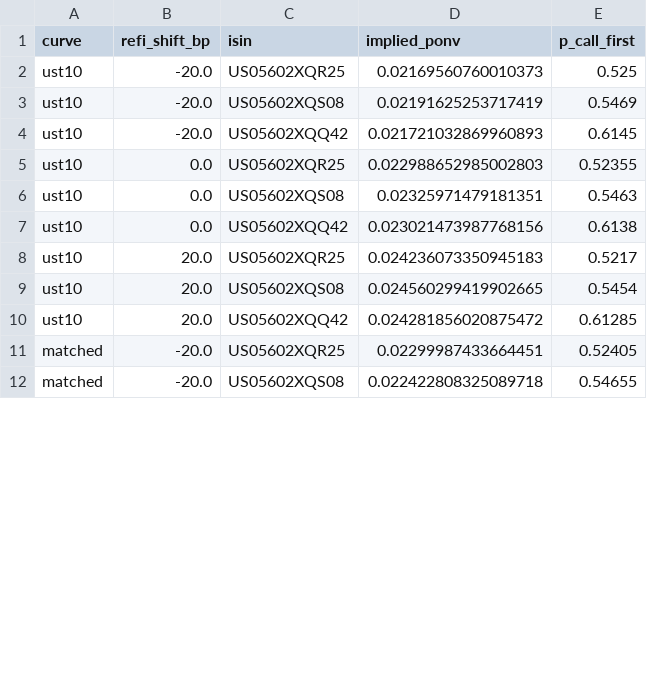
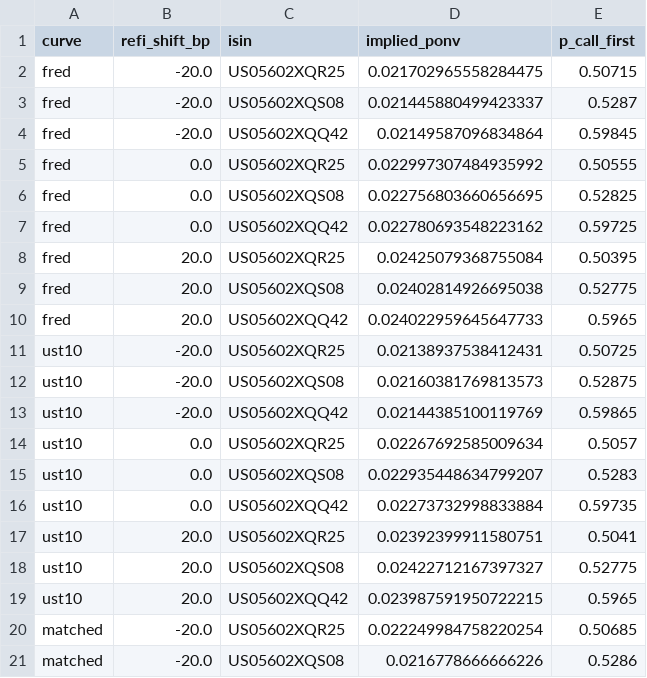
Before and after one commit to pyoolo/Credit-Quant-Research, a CSV file: at1-coco-pricer/results/calibration_sensitivity.csv, drawn as a sheet; only a part is shown; the diff covers the shown part only.

```diff
--- a/at1-coco-pricer/results/calibration_sensitivity.csv
+++ b/at1-coco-pricer/results/calibration_sensitivity.csv
@@ -1,12 +1,21 @@
 curve,refi_shift_bp,isin,implied_ponv,p_call_first
-ust10,-20.0,US05602XQR25,0.02169560760010373,0.525
-ust10,-20.0,US05602XQS08,0.02191625253717419,0.5469
-ust10,-20.0,US05602XQQ42,0.021721032869960893,0.6145
-ust10,0.0,US05602XQR25,0.022988652985002803,0.52355
-ust10,0.0,US05602XQS08,0.02325971479181351,0.5463
-ust10,0.0,US05602XQQ42,0.023021473987768156,0.6138
-ust10,20.0,US05602XQR25,0.024236073350945183,0.5217
-ust10,20.0,US05602XQS08,0.024560299419902665,0.5454
-ust10,20.0,US05602XQQ42,0.024281856020875472,0.61285
-matched,-20.0,US05602XQR25,0.02299987433664451,0.52405
-matched,-20.0,US05602XQS08,0.022422808325089718,0.54655
+fred,-20.0,US05602XQR25,0.021702965558284475,0.50715
+fred,-20.0,US05602XQS08,0.021445880499423337,0.5287
+fred,-20.0,US05602XQQ42,0.02149587096834864,0.59845
+fred,0.0,US05602XQR25,0.022997307484935992,0.50555
+fred,0.0,US05602XQS08,0.022756803660656695,0.52825
+fred,0.0,US05602XQQ42,0.022780693548223162,0.59725
+fred,20.0,US05602XQR25,0.02425079368755084,0.50395
+fred,20.0,US05602XQS08,0.02402814926695038,0.52775
+fred,20.0,US05602XQQ42,0.024022959645647733,0.5965
+ust10,-20.0,US05602XQR25,0.02138937538412431,0.50725
+ust10,-20.0,US05602XQS08,0.02160381769813573,0.52875
+ust10,-20.0,US05602XQQ42,0.02144385100119769,0.59865
+ust10,0.0,US05602XQR25,0.02267692585009634,0.5057
+ust10,0.0,US05602XQS08,0.022935448634799207,0.5283
+ust10,0.0,US05602XQQ42,0.02273732998833884,0.59735
+ust10,20.0,US05602XQR25,0.02392399911580751,0.5041
+ust10,20.0,US05602XQS08,0.02422712167397327,0.52775
+ust10,20.0,US05602XQQ42,0.023987591950722215,0.5965
+matched,-20.0,US05602XQR25,0.022249984758220254,0.50685
+matched,-20.0,US05602XQS08,0.0216778666666226,0.5286
```
Also changed, not shown: 14 edited cells elsewhere in this file, at1-coco-pricer/results/calibration_cross_section.csv, at1-coco-pricer/results/calibration_timeseries.csv, 17 other files.
